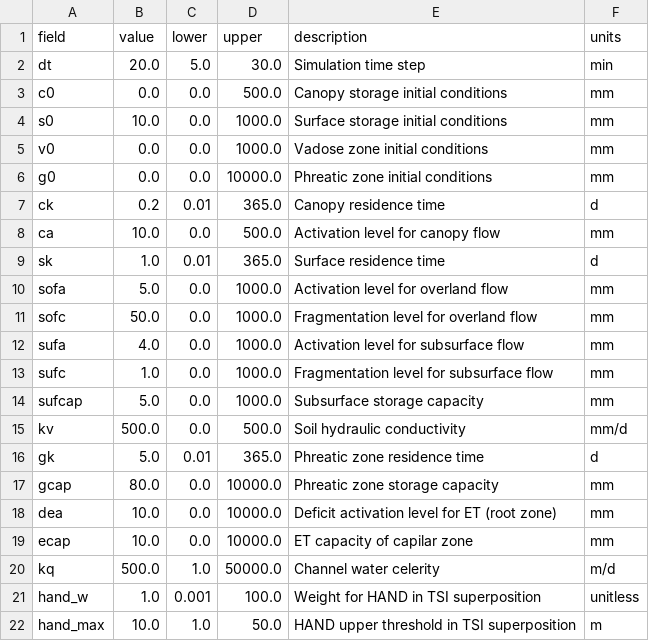
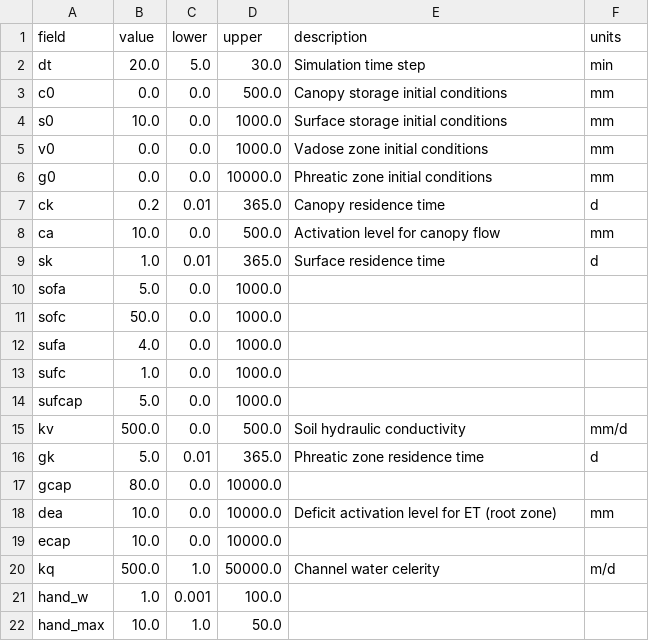
Before and after one commit to iporepos/plans, a CSV file: docs/data/samples/parameters_info.csv, drawn as a sheet.

```diff
--- a/docs/data/samples/parameters_info.csv
+++ b/docs/data/samples/parameters_info.csv
@@ -9,14 +9,14 @@ ca;10.0;0.0;500.0;Activation level for canopy flow;mm
 sk;1.0;0.01;365.0;Surface residence time;d
-sofa;5.0;0.0;1000.0;Activation level for overland flow;mm
-sofc;50.0;0.0;1000.0;Fragmentation level for overland flow;mm
-sufa;4.0;0.0;1000.0;Activation level for subsurface flow;mm
-sufc;1.0;0.0;1000.0;Fragmentation level for subsurface flow;mm
-sufcap;5.0;0.0;1000.0;Subsurface storage capacity;mm
+sofa;5.0;0.0;1000.0;;
+sofc;50.0;0.0;1000.0;;
+sufa;4.0;0.0;1000.0;;
+sufc;1.0;0.0;1000.0;;
+sufcap;5.0;0.0;1000.0;;
 kv;500.0;0.0;500.0;Soil hydraulic conductivity;mm/d
 gk;5.0;0.01;365.0;Phreatic zone residence time;d
-gcap;80.0;0.0;10000.0;Phreatic zone storage capacity;mm
+gcap;80.0;0.0;10000.0;;
 dea;10.0;0.0;10000.0;Deficit activation level for ET (root zone);mm
-ecap;10.0;0.0;10000.0;ET capacity of capilar zone;mm
+ecap;10.0;0.0;10000.0;;
 kq;500.0;1.0;50000.0;Channel water celerity;m/d
-hand_w;1.0;0.001;100.0;Weight for HAND in TSI superposition;unitless
-hand_max;10.0;1.0;50.0;HAND upper threshold in TSI superposition;m
+hand_w;1.0;0.001;100.0;;
+hand_max;10.0;1.0;50.0;;
```
Also changed, not shown: docs/data/h_fields_project_info.csv, docs/data/system_init.csv, 19 other files.
